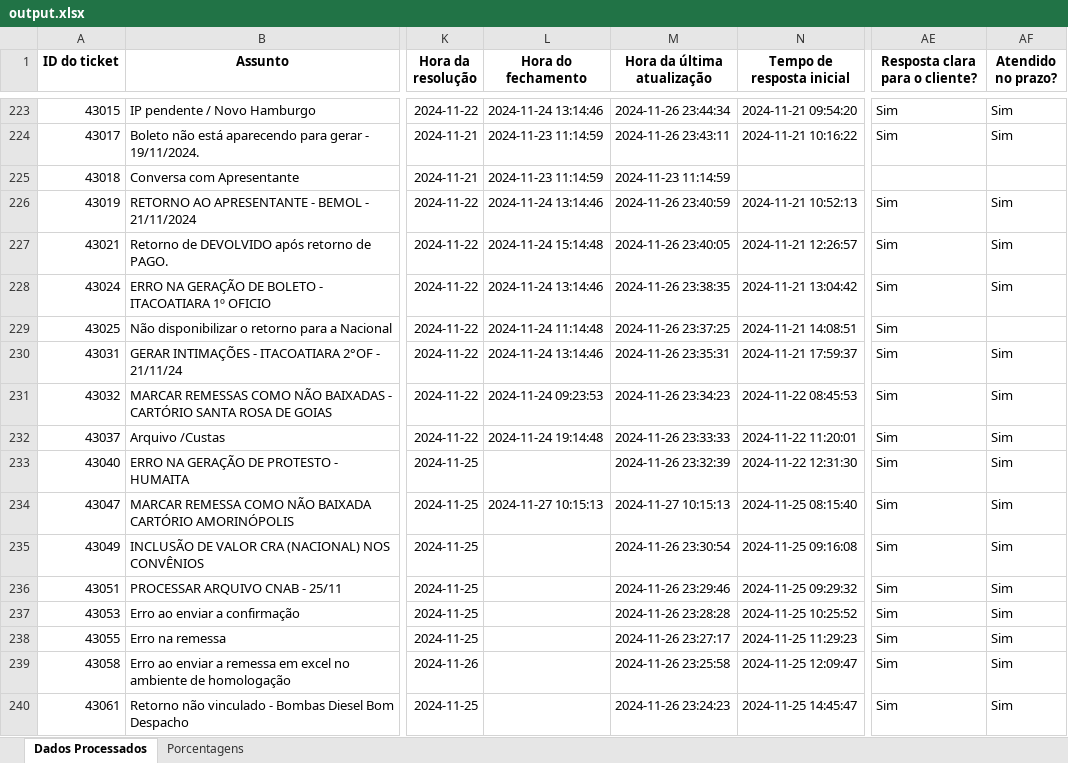
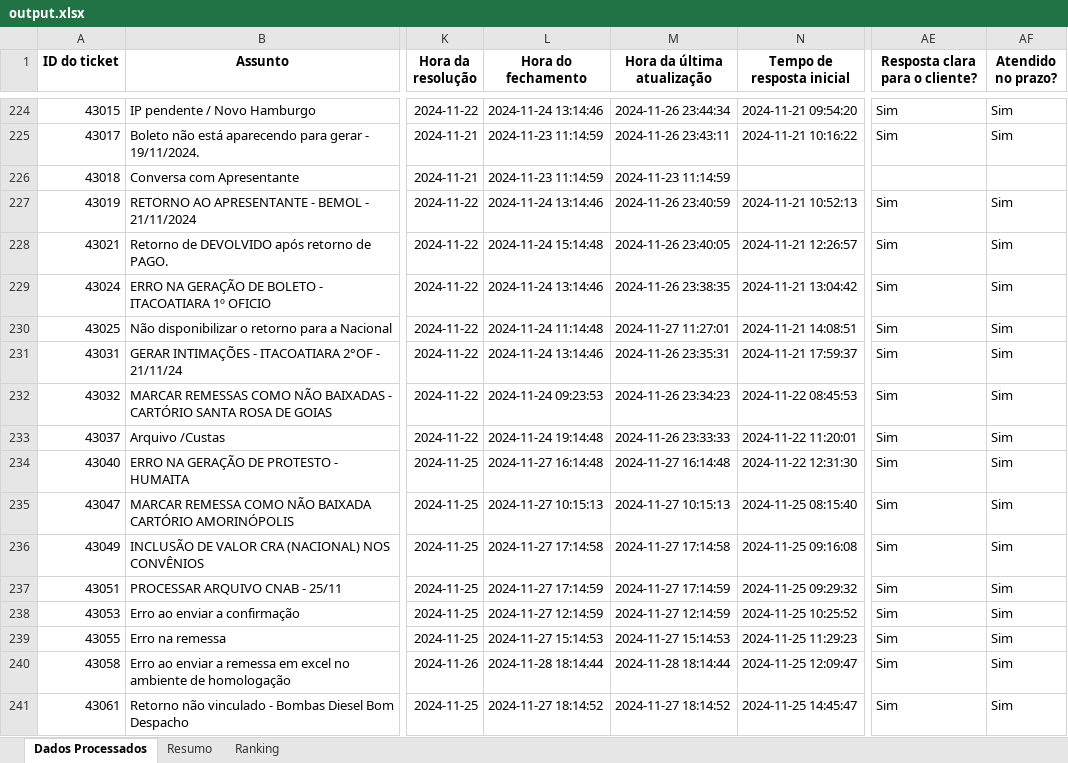
Before and after one commit to p21gabrielvictor/metricaShowDesk, an Excel workbook: uploads/output.xlsx, sheet Dados Processados, drawn as a sheet; only a part is shown, gaps mark what is left out; values as stored, in another font and other column widths than the file's, no borders; addresses are those after the commit; the diff covers the shown part only; the diff names each change by its address in the sheet, - before the commit and + after, or states it on an @@ line.

Commit message:
atualização

```diff
--- a/uploads/output.xlsx (sheet Dados Processados)
+++ b/uploads/output.xlsx (sheet Dados Processados)
-sheet tab: Porcentagens
+sheet tab: Resumo
+sheet tab: Ranking
-M230 (Hora da última atualização): 2024-11-26 23:37:25
+M230 (Hora da última atualização): 2024-11-27 11:27:01
-AF230 (Atendido no prazo?): (empty)
+AF230 (Atendido no prazo?): Sim
-L234 (Hora do fechamento): (empty)
+L234 (Hora do fechamento): 2024-11-27 16:14:48
-M234 (Hora da última atualização): 2024-11-26 23:32:39
+M234 (Hora da última atualização): 2024-11-27 16:14:48
-L236 (Hora do fechamento): (empty)
+L236 (Hora do fechamento): 2024-11-27 17:14:58
-M236 (Hora da última atualização): 2024-11-26 23:30:54
+M236 (Hora da última atualização): 2024-11-27 17:14:58
-L237 (Hora do fechamento): (empty)
+L237 (Hora do fechamento): 2024-11-27 17:14:59
-M237 (Hora da última atualização): 2024-11-26 23:29:46
+M237 (Hora da última atualização): 2024-11-27 17:14:59
-L238 (Hora do fechamento): (empty)
+L238 (Hora do fechamento): 2024-11-27 12:14:59
-M238 (Hora da última atualização): 2024-11-26 23:28:28
+M238 (Hora da última atualização): 2024-11-27 12:14:59
-L239 (Hora do fechamento): (empty)
+L239 (Hora do fechamento): 2024-11-27 15:14:53
-M239 (Hora da última atualização): 2024-11-26 23:27:17
+M239 (Hora da última atualização): 2024-11-27 15:14:53
-L240 (Hora do fechamento): (empty)
+L240 (Hora do fechamento): 2024-11-28 18:14:44
-M240 (Hora da última atualização): 2024-11-26 23:25:58
+M240 (Hora da última atualização): 2024-11-28 18:14:44
-L241 (Hora do fechamento): (empty)
+L241 (Hora do fechamento): 2024-11-27 18:14:52
-M241 (Hora da última atualização): 2024-11-26 23:24:23
+M241 (Hora da última atualização): 2024-11-27 18:14:52
```
Also changed, not shown: 27 added rows and 12 edited cells elsewhere in this sheet, sheet Resumo, charts or pictures, 8 other files.
